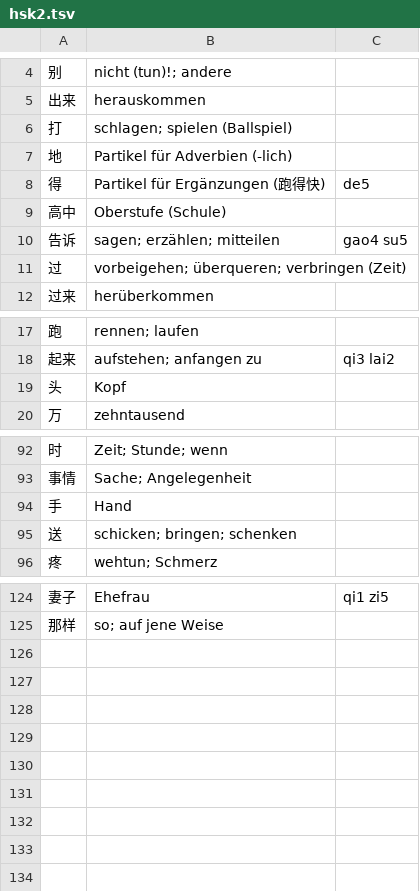
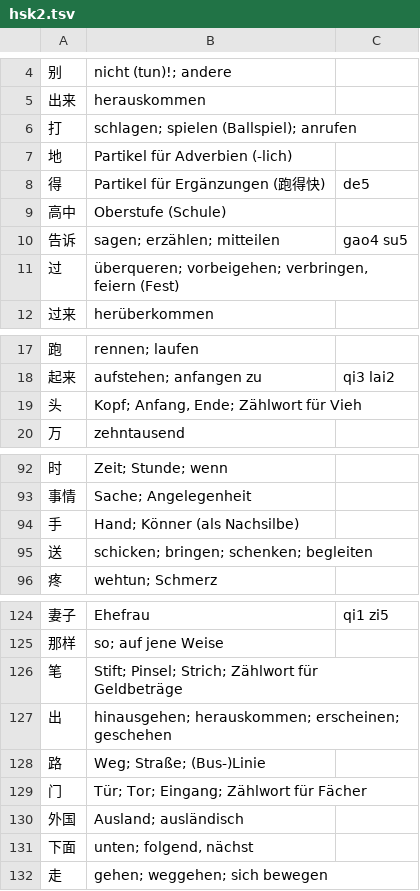
Before and after one commit to biolehrer/momozi, a TSV file: data/overrides/hsk2.tsv, drawn as a sheet; only a part is shown, gaps mark what is left out; the diff covers the shown part only.

```diff
--- a/data/overrides/hsk2.tsv
+++ b/data/overrides/hsk2.tsv
@@ -5,3 +5,3 @@
 出来	herauskommen
-打	schlagen; spielen (Ballspiel)
+打	schlagen; spielen (Ballspiel); anrufen
 地	Partikel für Adverbien (-lich)
@@ -10,3 +10,3 @@
 告诉	sagen; erzählen; mitteilen	gao4 su5
-过	vorbeigehen; überqueren; verbringen (Zeit)
+过	überqueren; vorbeigehen; verbringen, feiern (Fest)
 过来	herüberkommen
@@ -18,3 +18,3 @@
 起来	aufstehen; anfangen zu	qi3 lai2
-头	Kopf
+头	Kopf; Anfang, Ende; Zählwort für Vieh
 万	zehntausend
@@ -93,4 +93,4 @@
 事情	Sache; Angelegenheit
-手	Hand
-送	schicken; bringen; schenken
+手	Hand; Könner (als Nachsilbe)
+送	schicken; bringen; schenken; begleiten
 疼	wehtun; Schmerz
@@ -125 +125,8 @@
 那样	so; auf jene Weise
+笔	Stift; Pinsel; Strich; Zählwort für Geldbeträge
+出	hinausgehen; herauskommen; erscheinen; geschehen
+路	Weg; Straße; (Bus-)Linie
+门	Tür; Tor; Eingang; Zählwort für Fächer
+外国	Ausland; ausländisch
+下面	unten; folgend, nächst
+走	gehen; weggehen; sich bewegen
```
Also changed, not shown: 3 edited cells elsewhere in this file, data/additions/hsk5.tsv, data/overrides/hsk3.tsv, 13 other files.
